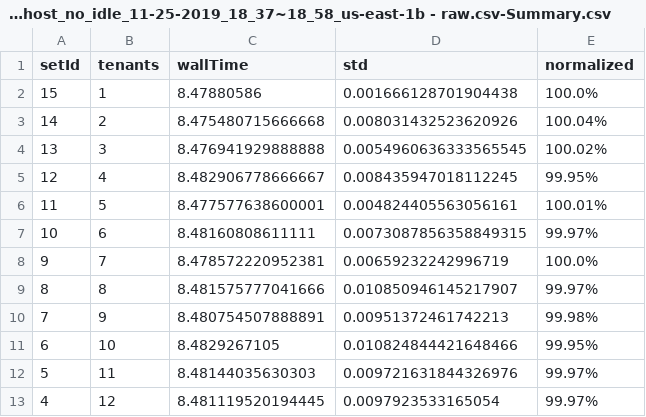
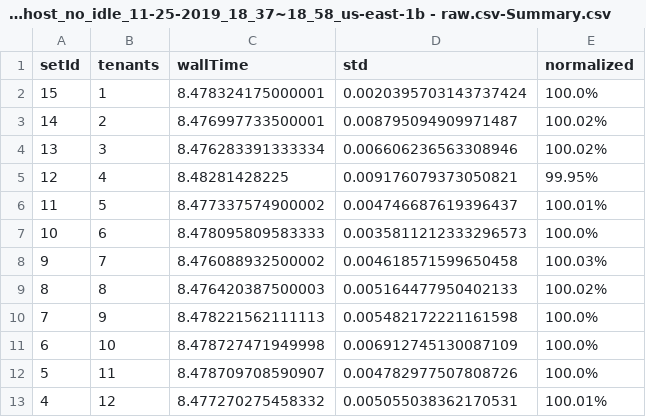
Before and after one commit to delvinuw/IaaSCloudResourceContention, a CSV file: modeldata/m5d/data/summary/c4_sysbench_dedicated_host_no_idle_11-25-2019_18_37~18_58_us-east-1b - raw.csv-Summary.csv, drawn as a sheet; only a part is shown; the diff covers the shown part only.

```diff
--- a/modeldata/m5d/data/summary/c4_sysbench_dedicated_host_no_idle_11-25-2019_18_37~18_58_us-east-1b - raw.csv-Summary.csv
+++ b/modeldata/m5d/data/summary/c4_sysbench_dedicated_host_no_idle_11-25-2019_18_37~18_58_us-east-1b - raw.csv-Summary.csv
@@ -1,13 +1,13 @@
 setId,tenants,wallTime,std,normalized
-15,1,8.47880586,0.001666128701904438,100.0%
-14,2,8.475480715666668,0.008031432523620926,100.04%
-13,3,8.476941929888888,0.0054960636333565545,100.02%
-12,4,8.482906778666667,0.008435947018112245,99.95%
-11,5,8.477577638600001,0.004824405563056161,100.01%
-10,6,8.48160808611111,0.0073087856358849315,99.97%
-9,7,8.478572220952381,0.00659232242996719,100.0%
-8,8,8.481575777041666,0.010850946145217907,99.97%
-7,9,8.480754507888891,0.00951372461742213,99.98%
-6,10,8.4829267105,0.010824844421648466,99.95%
-5,11,8.48144035630303,0.009721631844326976,99.97%
-4,12,8.481119520194445,0.0097923533165054,99.97%
+15,1,8.478324175000001,0.0020395703143737424,100.0%
+14,2,8.476997733500001,0.008795094909971487,100.02%
+13,3,8.476283391333334,0.006606236563308946,100.02%
+12,4,8.48281428225,0.009176079373050821,99.95%
+11,5,8.477337574900002,0.004746687619396437,100.01%
+10,6,8.478095809583333,0.0035811212333296573,100.0%
+9,7,8.476088932500002,0.004618571599650458,100.03%
+8,8,8.476420387500003,0.005164477950402133,100.02%
+7,9,8.478221562111113,0.005482172221161598,100.0%
+6,10,8.478727471949998,0.006912745130087109,100.0%
+5,11,8.478709708590907,0.004782977507808726,100.0%
+4,12,8.477270275458332,0.005055038362170531,100.01%
```
Also changed, not shown: 12 edited cells elsewhere in this file, modeldata/m5d/data/google_sheets_summary_tabs/new_graphs - c3_graph.csv, modeldata/m5d/data/google_sheets_summary_tabs/new_graphs - c4_graph.csv, 17 other files.
